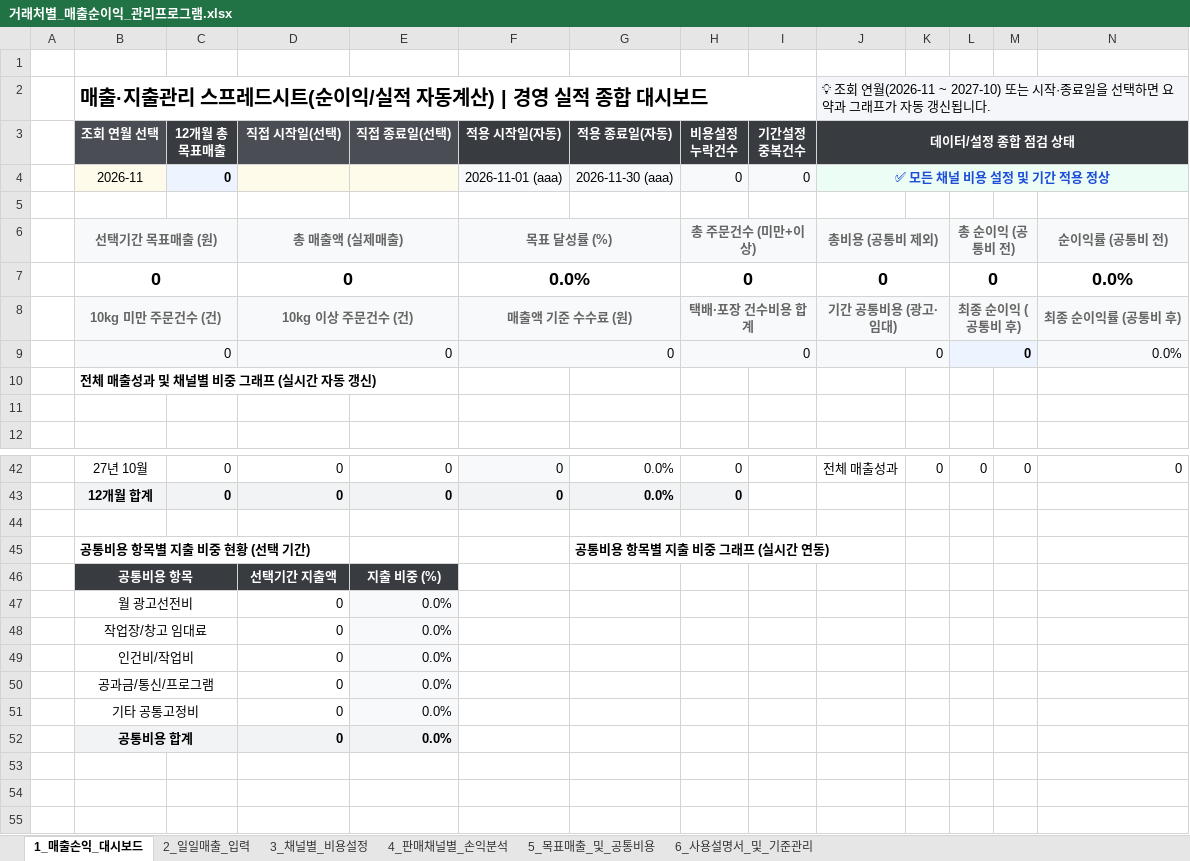
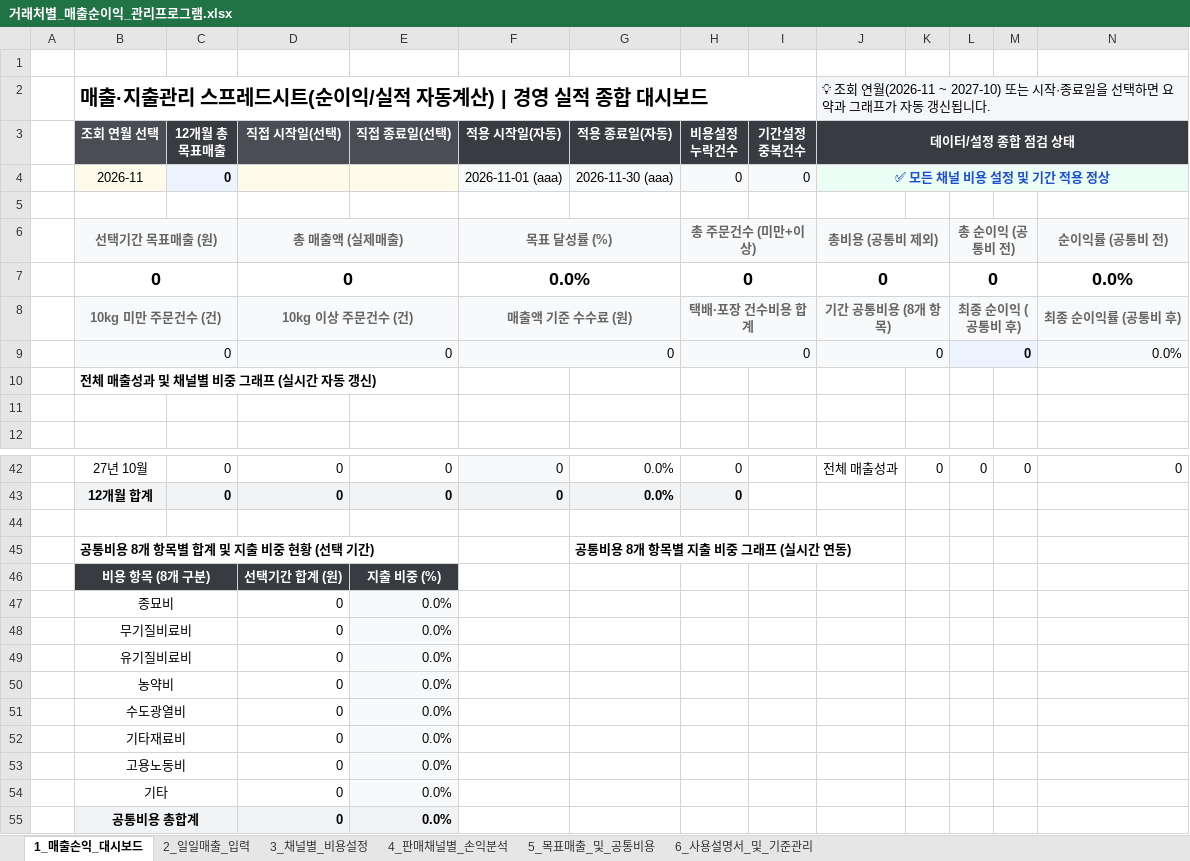
Before and after one commit to maangouniverse/sales-profit-excel-manager, an Excel workbook: 거래처별_매출순이익_관리프로그램.xlsx, sheet 1_매출손익_대시보드, drawn as a sheet; only a part is shown, gaps mark what is left out; values as stored, in another font and other column widths than the file's, no borders; charts and pictures and conditional formats not drawn; removed rows and columns are numbered as before the commit, all else as after; rows hold the shown columns only; the diff names each change by its address in the sheet, - before the commit and + after, or states it on an @@ line.

Commit message:
feat: 공통비용 8개 항목 드롭다운 구성 및 월별·연도별·조회기간별 자동 집계·손익 반영

```diff
--- a/거래처별_매출순이익_관리프로그램.xlsx (sheet 1_매출손익_대시보드)
+++ b/거래처별_매출순이익_관리프로그램.xlsx (sheet 1_매출손익_대시보드)
-J8 (데이터/설정 종합 점검 상태): 기간 공통비용 (광고·임대)
+J8 (데이터/설정 종합 점검 상태): 기간 공통비용 (8개 항목)
-B45 (조회 연월 선택): 공통비용 항목별 지출 비중 현황 (선택 기간)
+B45 (조회 연월 선택): 공통비용 8개 항목별 합계 및 지출 비중 현황 (선택 기간)
-G45 (적용 종료일(자동)): 공통비용 항목별 지출 비중 그래프 (실시간 연동)
+G45 (적용 종료일(자동)): 공통비용 8개 항목별 지출 비중 그래프 (실시간 연동)
-row 46:  | 공통비용 항목 |  | 선택기간 지출액 | 지출 비중 (%)
+row 46:  | 비용 항목 (8개 구분) |  | 선택기간 합계 (원) | 지출 비중 (%)
-B47 (조회 연월 선택): 월 광고선전비
+B47 (조회 연월 선택): 종묘비
-B48 (조회 연월 선택): 작업장/창고 임대료
+B48 (조회 연월 선택): 무기질비료비
-B49 (조회 연월 선택): 인건비/작업비
+B49 (조회 연월 선택): 유기질비료비
-B50 (조회 연월 선택): 공과금/통신/프로그램
+B50 (조회 연월 선택): 농약비
+row 51:  | 수도광열비 |  | 0 | 0.0%
-B52 (조회 연월 선택): 기타 공통고정비
+B52 (조회 연월 선택): 기타재료비
+row 53:  | 고용노동비 |  | 0 | 0.0%
+row 54:  | 기타 |  | 0 | 0.0%
-B55 (조회 연월 선택): 공통비용 합계
+B55 (조회 연월 선택): 공통비용 총합계
```
Also changed, not shown: sheet 5_목표매출_및_공통비용, formulas that keep their value, charts or pictures, 6 other files.
